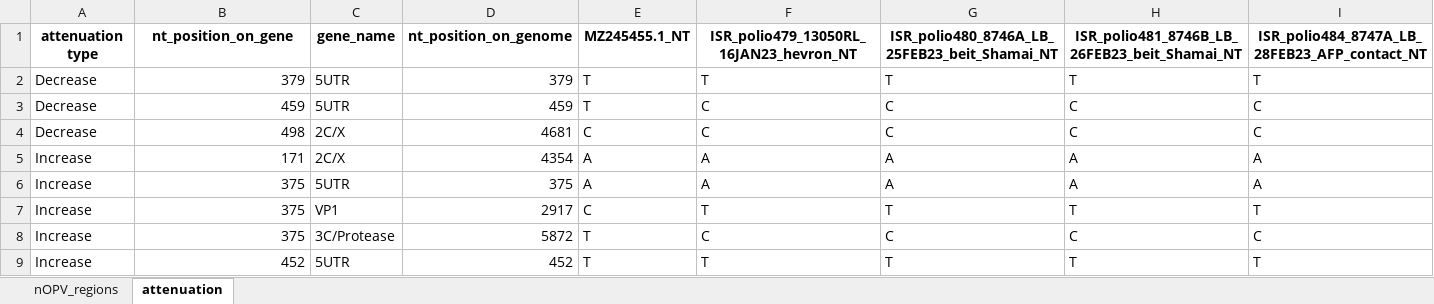
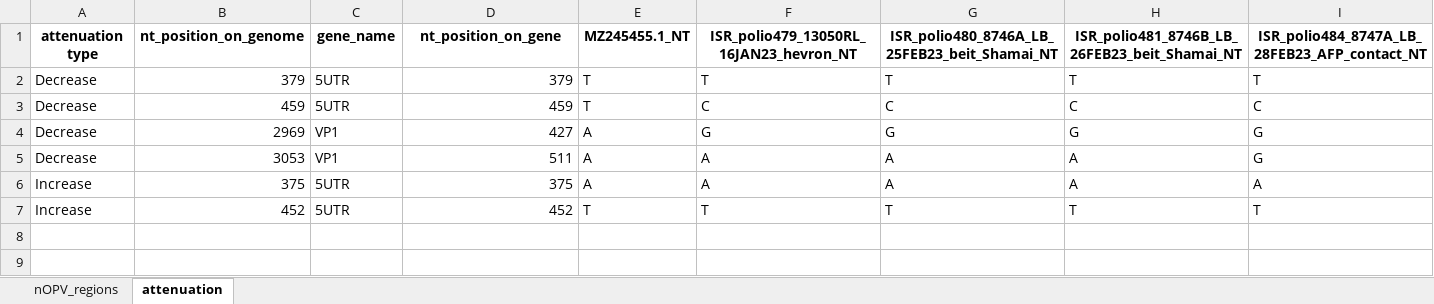
Before and after one commit to hagarmorad/PoP, an Excel workbook: scripts/reports/mutations.xlsx, sheet attenuation, drawn as a sheet; only a part is shown; values as stored, in another font and other column widths than the file's, no borders; removed rows and columns are numbered as before the commit, all else as after; rows hold the shown columns only; the diff names each change by its address in the sheet, - before the commit and + after, or states it on an @@ line.

```diff
--- a/scripts/reports/mutations.xlsx (sheet attenuation)
+++ b/scripts/reports/mutations.xlsx (sheet attenuation)
-B1: nt_position_on_gene
+B1: nt_position_on_genome
-D1: nt_position_on_genome
+D1: nt_position_on_gene
-row 4: Decrease | 498 | 2C/X | 4681 | C | C | C | C | C
-row 5: Increase | 171 | 2C/X | 4354 | A | A | A | A | A
+row 4: Decrease | 2969 | VP1 | 427 | A | G | G | G | G
+row 5: Decrease | 3053 | VP1 | 511 | A | A | A | A | G
-row 7: Increase | 375 | VP1 | 2917 | C | T | T | T | T
-row 8: Increase | 375 | 3C/Protease | 5872 | T | C | C | C | C
```
Also changed, not shown: 10 other files.
